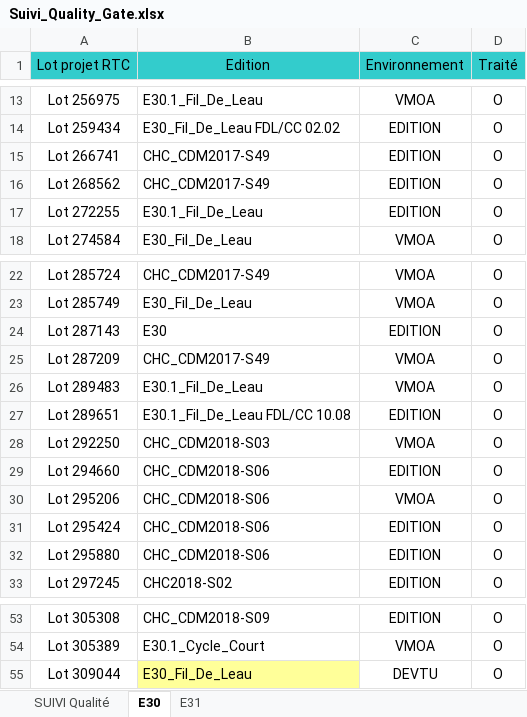
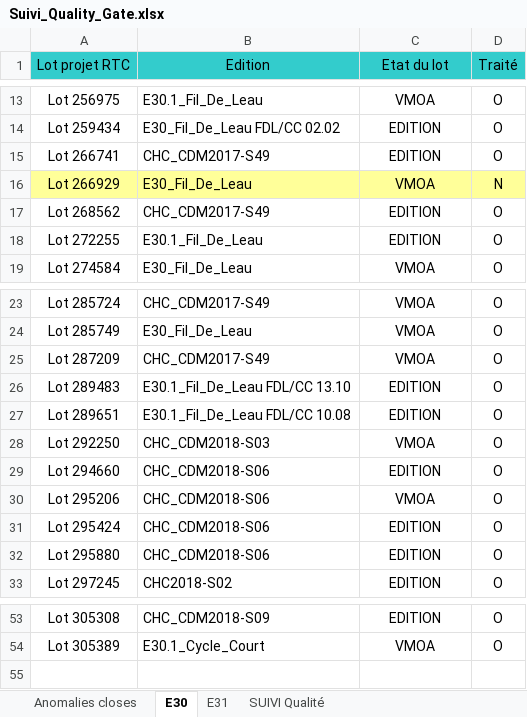
Before and after one commit to Tiggytamal/Romain, an Excel workbook: SonarLysaFX/Suivi_Quality_Gate.xlsx, sheet E30, drawn as a sheet; only a part is shown, gaps mark what is left out; values as stored, in another font and other column widths than the file's, no borders; removed rows and columns are numbered as before the commit, all else as after; the diff names each change by its address in the sheet, - before the commit and + after, or states it on an @@ line.

```diff
--- a/SonarLysaFX/Suivi_Quality_Gate.xlsx (sheet E30)
+++ b/SonarLysaFX/Suivi_Quality_Gate.xlsx (sheet E30)
+sheet tab: Anomalies closes
@@ sheet tab order changed: Anomalies closes | E30 | E31 | SUIVI Qualité @@
-C1: Environnement
+C1: Etat du lot
+row 16: Lot 266929 | E30_Fil_De_Leau | VMOA | N
-row 24: Lot 287143 | E30 | EDITION | O
-B26 (Edition): E30.1_Fil_De_Leau
+B26 (Edition): E30.1_Fil_De_Leau FDL/CC 13.10
-C26 (Etat du lot): VMOA
+C26 (Etat du lot): EDITION
-row 55: Lot 309044 | E30_Fil_De_Leau | DEVTU | O
```
Also changed, not shown: sheet SUIVI Qualité, sheet E31, SonarLysaFX/Classeur1.xlsx, 23 other files.
